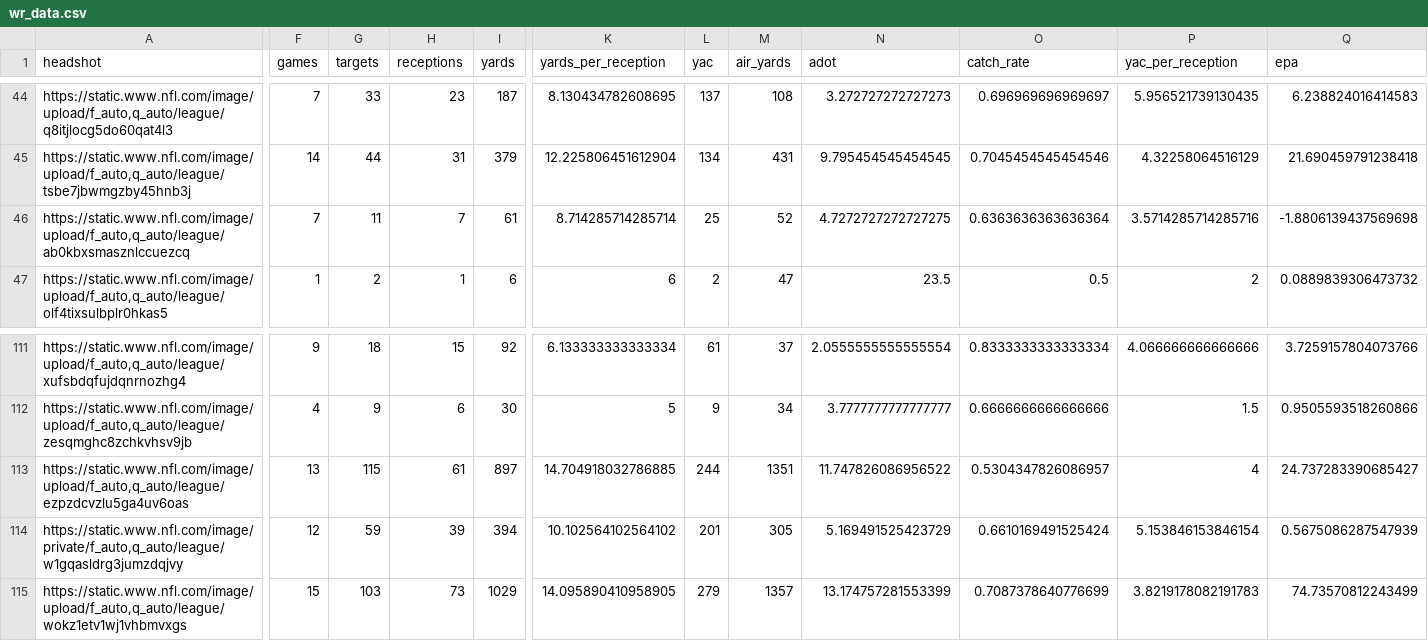
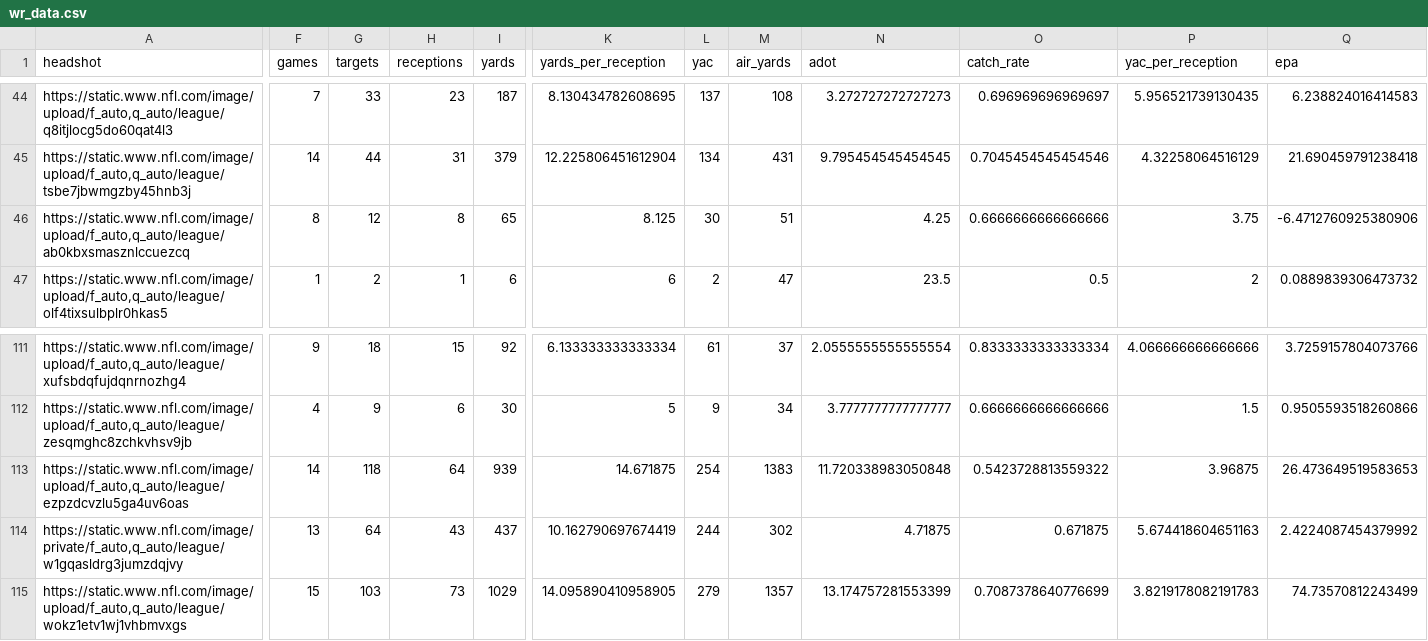
Before and after one commit to trashduty/fantasy_player_data, a CSV file: Data/wr_data.csv, drawn as a sheet; only a part is shown, gaps mark what is left out; the diff covers the shown part only; the diff names each change by its address in the sheet, - before the commit and + after, or states it on an @@ line.

```diff
--- a/Data/wr_data.csv
+++ b/Data/wr_data.csv
-F46 (games): 7
+F46 (games): 8
-G46 (targets): 11
+G46 (targets): 12
-H46 (receptions): 7
+H46 (receptions): 8
-I46 (yards): 61
+I46 (yards): 65
-K46 (yards_per_reception): 8.714285714285714
+K46 (yards_per_reception): 8.125
-L46 (yac): 25
+L46 (yac): 30
-M46 (air_yards): 52
+M46 (air_yards): 51
-N46 (adot): 4.7272727272727275
+N46 (adot): 4.25
-O46 (catch_rate): 0.6363636363636364
+O46 (catch_rate): 0.6666666666666666
-P46 (yac_per_reception): 3.5714285714285716
+P46 (yac_per_reception): 3.75
-Q46 (epa): -1.8806139437569698
+Q46 (epa): -6.4712760925380906
-F113 (games): 13
+F113 (games): 14
-G113 (targets): 115
+G113 (targets): 118
-H113 (receptions): 61
+H113 (receptions): 64
-I113 (yards): 897
+I113 (yards): 939
-K113 (yards_per_reception): 14.704918032786885
+K113 (yards_per_reception): 14.671875
-L113 (yac): 244
+L113 (yac): 254
-M113 (air_yards): 1351
+M113 (air_yards): 1383
-N113 (adot): 11.747826086956522
+N113 (adot): 11.720338983050848
-O113 (catch_rate): 0.5304347826086957
+O113 (catch_rate): 0.5423728813559322
-P113 (yac_per_reception): 4
+P113 (yac_per_reception): 3.96875
-Q113 (epa): 24.737283390685427
+Q113 (epa): 26.473649519583653
-F114 (games): 12
+F114 (games): 13
-G114 (targets): 59
+G114 (targets): 64
-H114 (receptions): 39
+H114 (receptions): 43
-I114 (yards): 394
+I114 (yards): 437
-K114 (yards_per_reception): 10.102564102564102
+K114 (yards_per_reception): 10.162790697674419
-L114 (yac): 201
+L114 (yac): 244
-M114 (air_yards): 305
+M114 (air_yards): 302
-N114 (adot): 5.169491525423729
+N114 (adot): 4.71875
-O114 (catch_rate): 0.6610169491525424
+O114 (catch_rate): 0.671875
-P114 (yac_per_reception): 5.153846153846154
+P114 (yac_per_reception): 5.674418604651163
-Q114 (epa): 0.5675086287547939
+Q114 (epa): 2.4224087454379992
```
Also changed, not shown: 147 edited cells elsewhere in this file, Data/qb_data.csv, Data/rb_data.csv.
